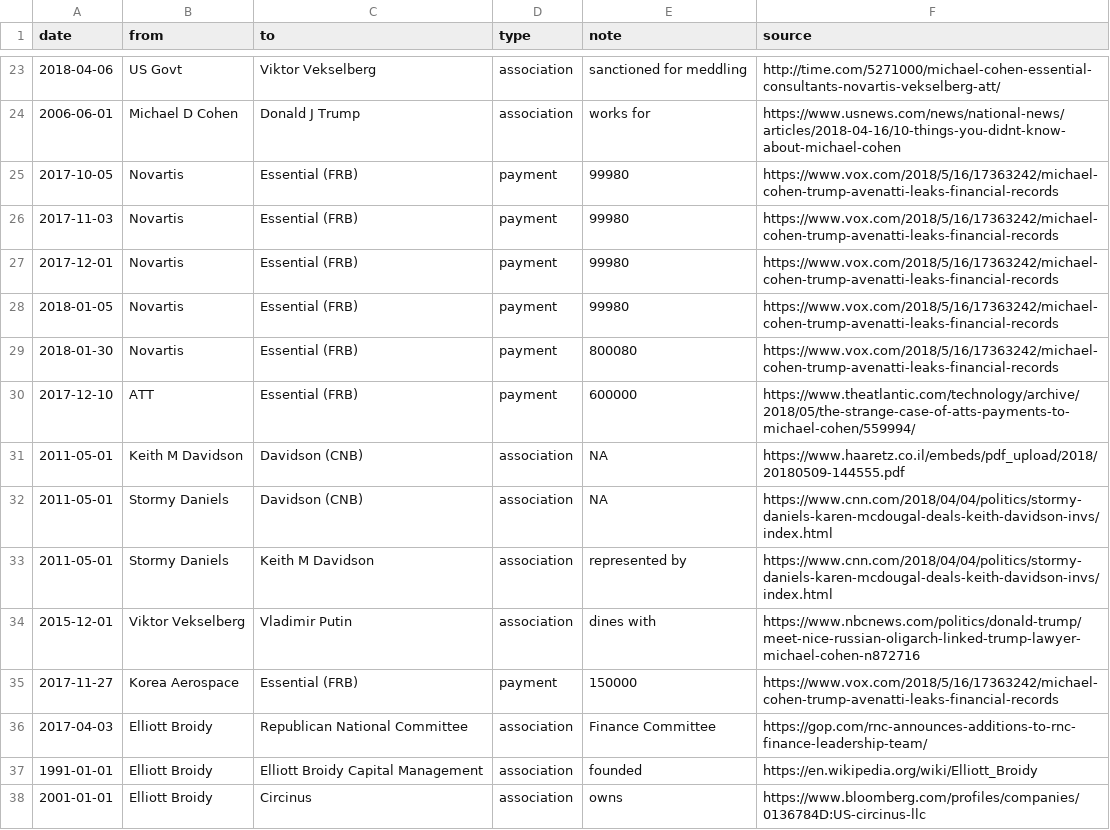
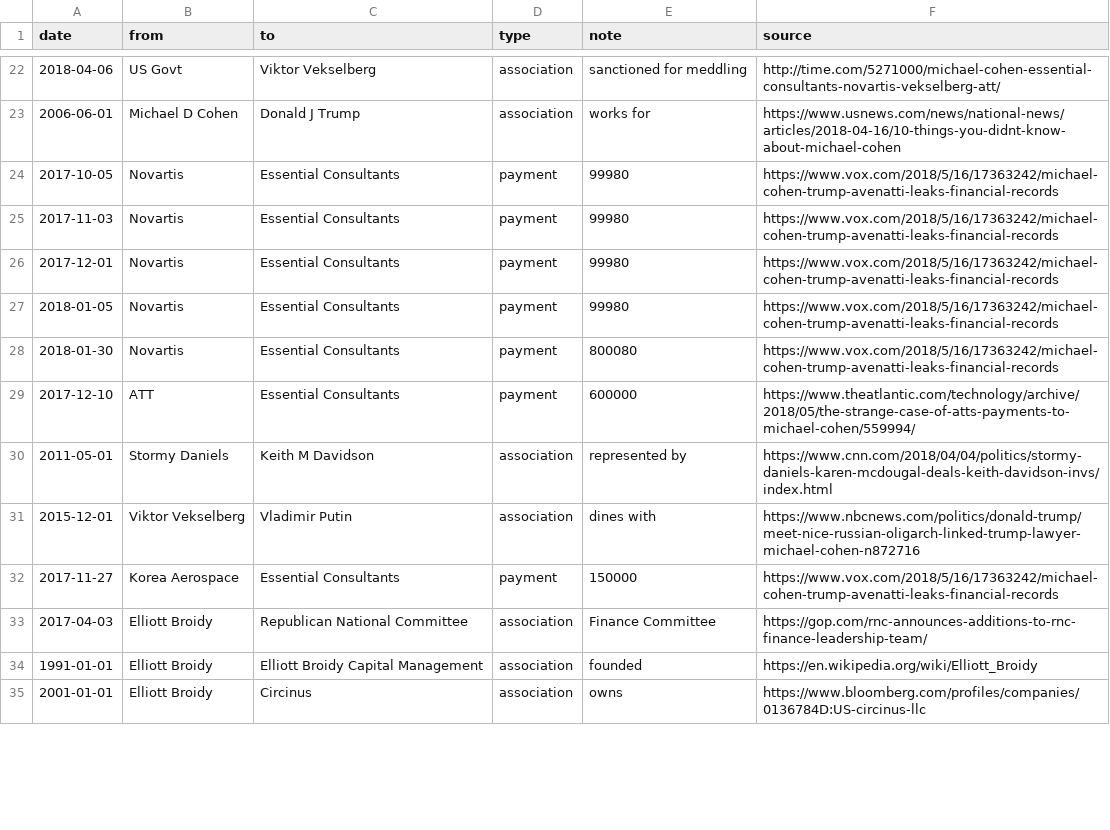
Before and after one commit to schnee/tangled, a CSV file: data/tangled.csv, drawn as a sheet; only a part is shown, gaps mark what is left out; the diff covers the shown part only.

```diff
--- a/data/tangled.csv
+++ b/data/tangled.csv
@@ -24,13 +23,11 @@ date,from,to,type,note,source
 2006-06-01,Michael D Cohen,Donald J Trump,association,works for,https://www.usnews.com/news/national-news/articles/2018-04-16/10-things-you-didnt-know-about-michael-cohen
-2017-10-05,Novartis,Essential (FRB),payment,99980,https://www.vox.com/2018/5/16/17363242/michael-cohen-trump-avenatti-leaks-financial-records
-2017-11-03,Novartis,Essential (FRB),payment,99980,https://www.vox.com/2018/5/16/17363242/michael-cohen-trump-avenatti-leaks-financial-records
-2017-12-01,Novartis,Essential (FRB),payment,99980,https://www.vox.com/2018/5/16/17363242/michael-cohen-trump-avenatti-leaks-financial-records
-2018-01-05,Novartis,Essential (FRB),payment,99980,https://www.vox.com/2018/5/16/17363242/michael-cohen-trump-avenatti-leaks-financial-records
-2018-01-30,Novartis,Essential (FRB),payment,800080,https://www.vox.com/2018/5/16/17363242/michael-cohen-trump-avenatti-leaks-financial-records
-2017-12-10,ATT,Essential (FRB),payment,600000,https://www.theatlantic.com/technology/archive/2018/05/the-strange-case-of-atts-payments-to-michael-cohen/559994/
-2011-05-01,Keith M Davidson,Davidson (CNB),association,NA,https://www.haaretz.co.il/embeds/pdf_upload/2018/20180509-144555.pdf
-2011-05-01,Stormy Daniels,Davidson (CNB),association,NA,https://www.cnn.com/2018/04/04/politics/stormy-daniels-karen-mcdougal-deals-keith-davidson-invs/index.html
+2017-10-05,Novartis,Essential Consultants,payment,99980,https://www.vox.com/2018/5/16/17363242/michael-cohen-trump-avenatti-leaks-financial-records
+2017-11-03,Novartis,Essential Consultants,payment,99980,https://www.vox.com/2018/5/16/17363242/michael-cohen-trump-avenatti-leaks-financial-records
+2017-12-01,Novartis,Essential Consultants,payment,99980,https://www.vox.com/2018/5/16/17363242/michael-cohen-trump-avenatti-leaks-financial-records
+2018-01-05,Novartis,Essential Consultants,payment,99980,https://www.vox.com/2018/5/16/17363242/michael-cohen-trump-avenatti-leaks-financial-records
+2018-01-30,Novartis,Essential Consultants,payment,800080,https://www.vox.com/2018/5/16/17363242/michael-cohen-trump-avenatti-leaks-financial-records
+2017-12-10,ATT,Essential Consultants,payment,600000,https://www.theatlantic.com/technology/archive/2018/05/the-strange-case-of-atts-payments-to-michael-cohen/559994/
 2011-05-01,Stormy Daniels,Keith M Davidson,association,represented by,https://www.cnn.com/2018/04/04/politics/stormy-daniels-karen-mcdougal-deals-keith-davidson-invs/index.html
 2015-12-01,Viktor Vekselberg,Vladimir Putin,association,dines with,https://www.nbcnews.com/politics/donald-trump/meet-nice-russian-oligarch-linked-trump-lawyer-michael-cohen-n872716
-2017-11-27,Korea Aerospace,Essential (FRB),payment,150000,https://www.vox.com/2018/5/16/17363242/michael-cohen-trump-avenatti-leaks-financial-records
+2017-11-27,Korea Aerospace,Essential Consultants,payment,150000,https://www.vox.com/2018/5/16/17363242/michael-cohen-trump-avenatti-leaks-financial-records
 2017-04-03,Elliott Broidy,Republican National Committee,association,Finance Committee,https://gop.com/rnc-announces-additions-to-rnc-finance-leadership-team/
```
Also changed, not shown: 2 removed rows and 23 edited cells elsewhere in this file, 2 other files.
